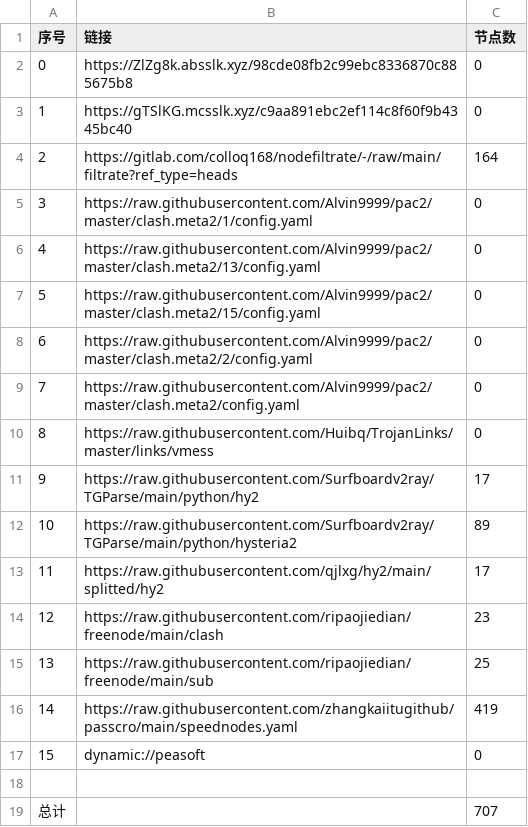
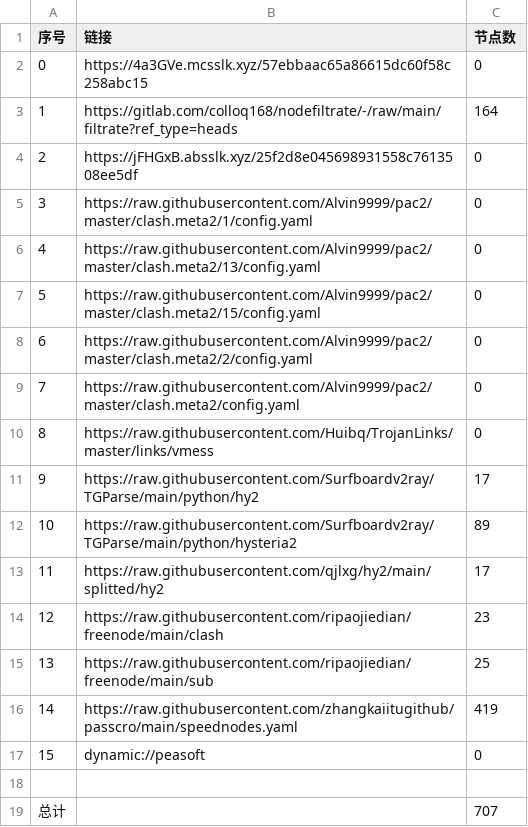
Before and after one commit to ggmsub/AutoMergePublicNodes, a CSV file: list_result.csv, drawn as a sheet.

```diff
--- a/list_result.csv
+++ b/list_result.csv
@@ -1,5 +1,5 @@
 序号,链接,节点数
-0,https://ZlZg8k.absslk.xyz/98cde08fb2c99ebc8336870c885675b8,0
-1,https://gTSlKG.mcsslk.xyz/c9aa891ebc2ef114c8f60f9b4345bc40,0
-2,https://gitlab.com/colloq168/nodefiltrate/-/raw/main/filtrate?ref_type=heads,164
+0,https://4a3GVe.mcsslk.xyz/57ebbaac65a86615dc60f58c258abc15,0
+1,https://gitlab.com/colloq168/nodefiltrate/-/raw/main/filtrate?ref_type=heads,164
+2,https://jFHGxB.absslk.xyz/25f2d8e045698931558c7613508ee5df,0
 3,https://raw.githubusercontent.com/Alvin9999/pac2/master/clash.meta2/1/config.yaml,0
```
Also changed, not shown: 22 other files.
